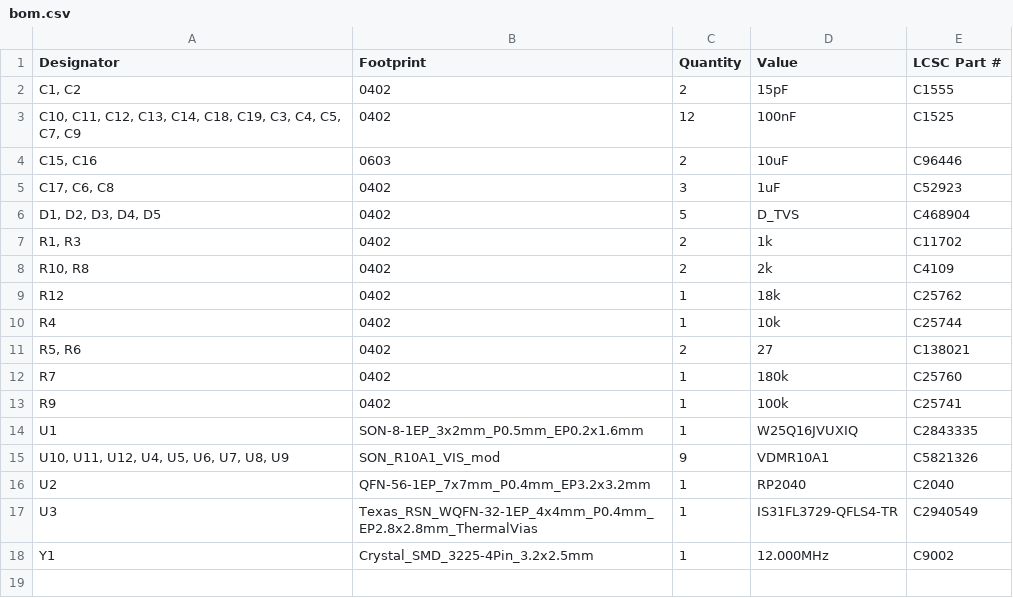
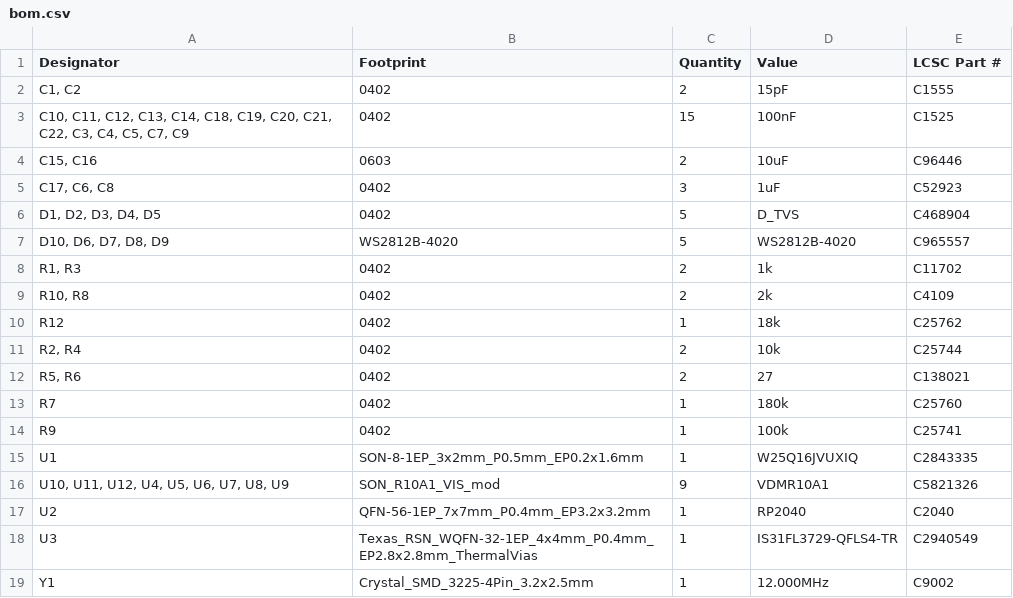
Before and after one commit to cscott/SevenSegmentInputModule, a CSV file: production/bom.csv, drawn as a sheet.

```diff
--- a/production/bom.csv
+++ b/production/bom.csv
@@ -2,3 +2,3 @@
 "C1, C2",0402,2,15pF,C1555
-"C10, C11, C12, C13, C14, C18, C19, C3, C4, C5, C7, C9",0402,12,100nF,C1525
+"C10, C11, C12, C13, C14, C18, C19, C20, C21, C22, C3, C4, C5, C7, C9",0402,15,100nF,C1525
 "C15, C16",0603,2,10uF,C96446
@@ -6,2 +6,3 @@
 "D1, D2, D3, D4, D5",0402,5,D_TVS,C468904
+"D10, D6, D7, D8, D9",WS2812B-4020,5,WS2812B-4020,C965557
 "R1, R3",0402,2,1k,C11702
@@ -9,3 +10,3 @@
 R12,0402,1,18k,C25762
-R4,0402,1,10k,C25744
+"R2, R4",0402,2,10k,C25744
 "R5, R6",0402,2,27,C138021
```
Also changed, not shown: production/designators.csv, production/positions.csv, 10 other files.
